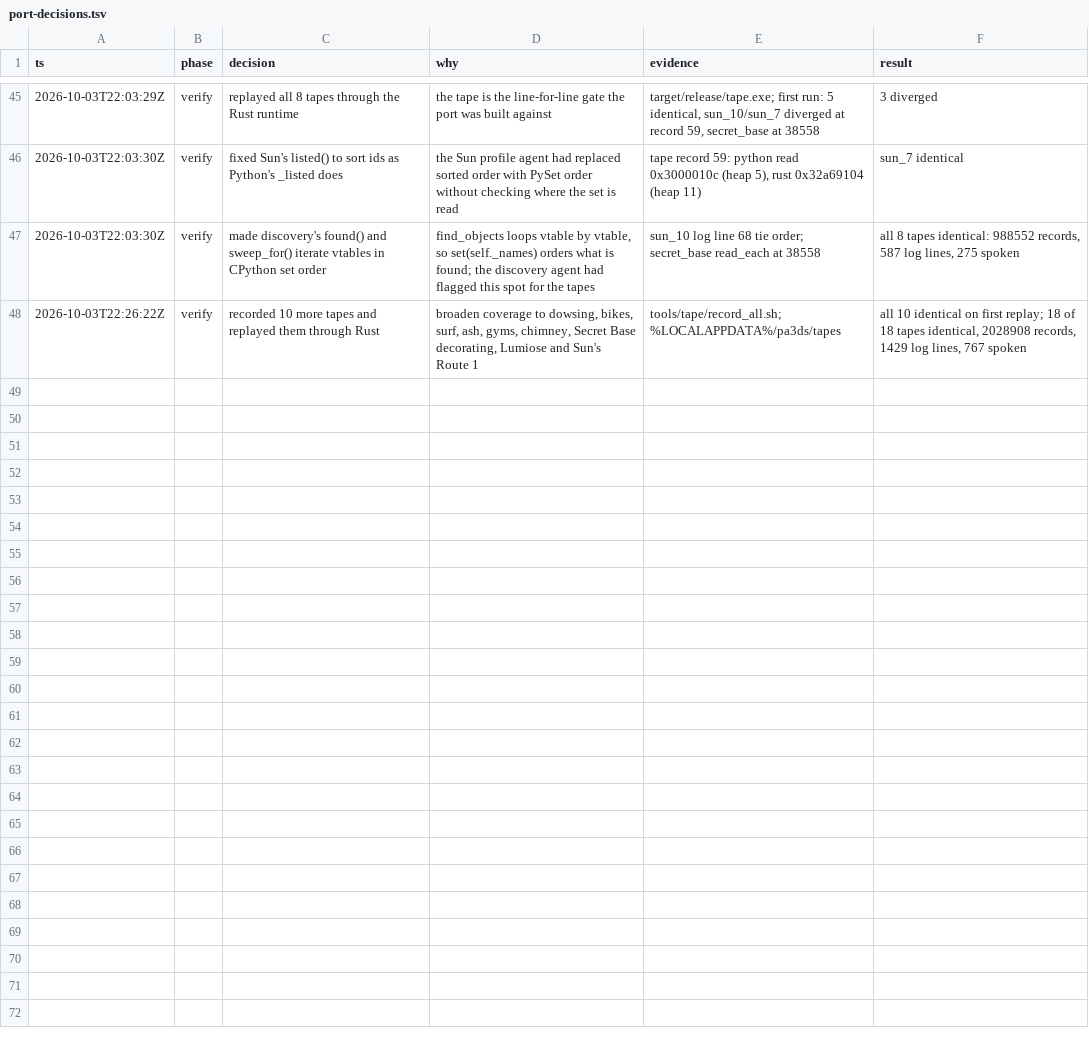
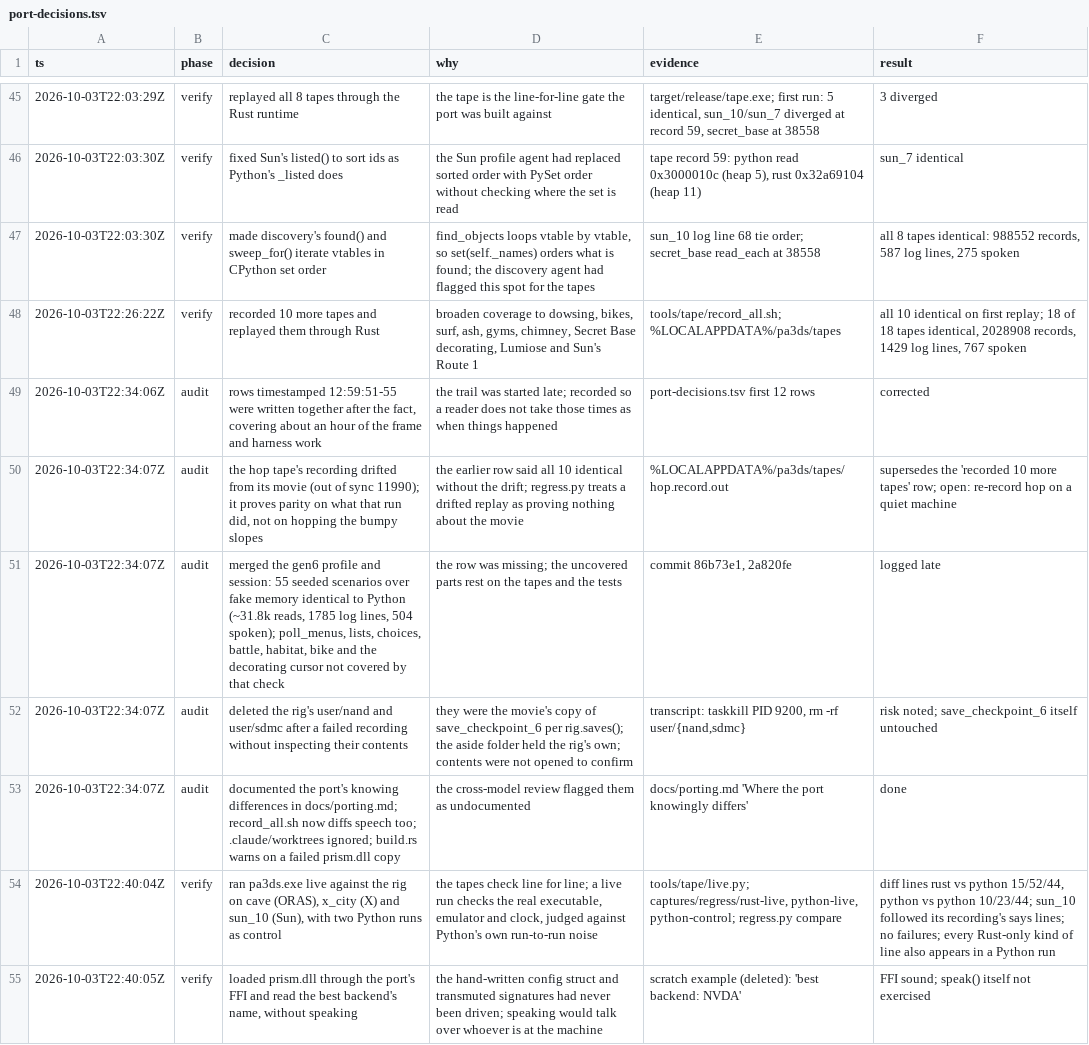
Before and after one commit to caiomarcossi/rust-pokemon-access-3ds, a TSV file: port-decisions.tsv, drawn as a sheet; only a part is shown, gaps mark what is left out; the diff names each change by its address in the sheet, - before the commit and + after, or states it on an @@ line.

```diff
--- a/port-decisions.tsv
+++ b/port-decisions.tsv
+row 49: 2026-10-03T22:34:06Z | audit | rows timestamped 12:59:51-55 were written together after the fact, covering about an hour of the frame and harness work | the trail was started late; recorded so a reader does not take those times as when things happened | port-decisions.tsv first 12 rows | corrected
+row 50: 2026-10-03T22:34:07Z | audit | the hop tape's recording drifted from its movie (out of sync 11990); it proves parity on what that run did, not on hopping the bumpy slopes | the earlier row said all 10 identical without the drift; regress.py treats a drifted replay as proving nothing about the movie | %LOCALAPPDATA%/pa3ds/tapes/hop.record.out | supersedes the 'recorded 10 more tapes' row; open: re-record hop on a quiet machine
+row 51: 2026-10-03T22:34:07Z | audit | merged the gen6 profile and session: 55 seeded scenarios over fake memory identical to Python (~31.8k reads, 1785 log lines, 504 spoken); poll_menus, lists, choices, battle, habitat, bike and the decorating cursor not covered by that check | the row was missing; the uncovered parts rest on the tapes and the tests | commit 86b73e1, 2a820fe | logged late
+row 52: 2026-10-03T22:34:07Z | audit | deleted the rig's user/nand and user/sdmc after a failed recording without inspecting their contents | they were the movie's copy of save_checkpoint_6 per rig.saves(); the aside folder held the rig's own; contents were not opened to confirm | transcript: taskkill PID 9200, rm -rf user/{nand,sdmc} | risk noted; save_checkpoint_6 itself untouched
+row 53: 2026-10-03T22:34:07Z | audit | documented the port's knowing differences in docs/porting.md; record_all.sh now diffs speech too; .claude/worktrees ignored; build.rs warns on a failed prism.dll copy | the cross-model review flagged them as undocumented | docs/porting.md 'Where the port knowingly differs' | done
+row 54: 2026-10-03T22:40:04Z | verify | ran pa3ds.exe live against the rig on cave (ORAS), x_city (X) and sun_10 (Sun), with two Python runs as control | the tapes check line for line; a live run checks the real executable, emulator and clock, judged against Python's own run-to-run noise | tools/tape/live.py; captures/regress/rust-live, python-live, python-control; regress.py compare | diff lines rust vs python 15/52/44, python vs python 10/23/44; sun_10 followed its recording's says lines; no failures; every Rust-only kind of line also appears in a Python run
+row 55: 2026-10-03T22:40:05Z | verify | loaded prism.dll through the port's FFI and read the best backend's name, without speaking | the hand-written config struct and transmuted signatures had never been driven; speaking would talk over whoever is at the machine | scratch example (deleted): 'best backend: NVDA' | FFI sound; speak() itself not exercised
```
Also changed, not shown: 5 other files.
